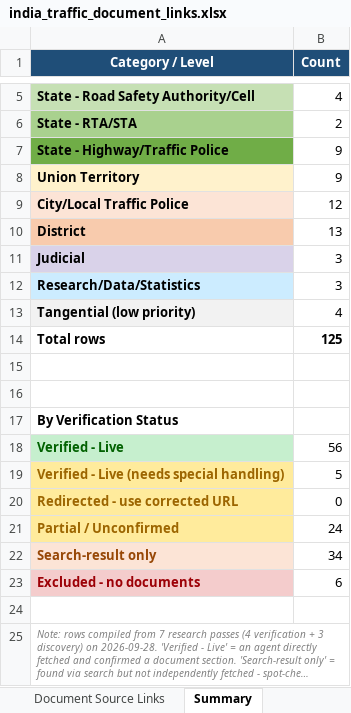
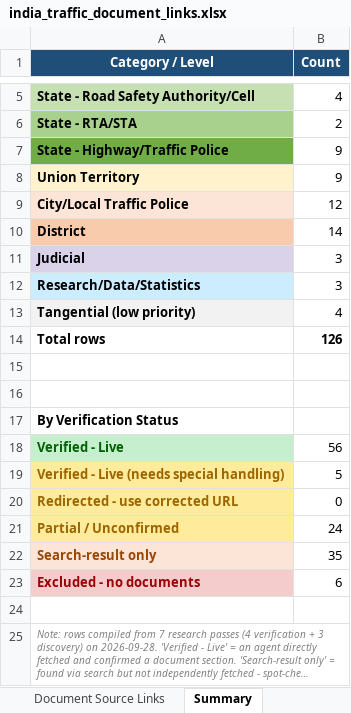
Before and after one commit to DAG-21/KnowYourRules, an Excel workbook: research/india_traffic_document_links.xlsx, sheet Summary, drawn as a sheet; only a part is shown, gaps mark what is left out; long unchanged cells end in …; values as stored, in another font and other column widths than the file's, no borders; the diff names each change by its address in the sheet, - before the commit and + after, or states it on an @@ line.

```diff
--- a/research/india_traffic_document_links.xlsx (sheet Summary)
+++ b/research/india_traffic_document_links.xlsx (sheet Summary)
-B10 (Count): 13
+B10 (Count): 14
-B14 (Count): 125
+B14 (Count): 126
-B22 (Count): 34
+B22 (Count): 35
```
Also changed, not shown: sheet Document Source Links, 1 other file.
